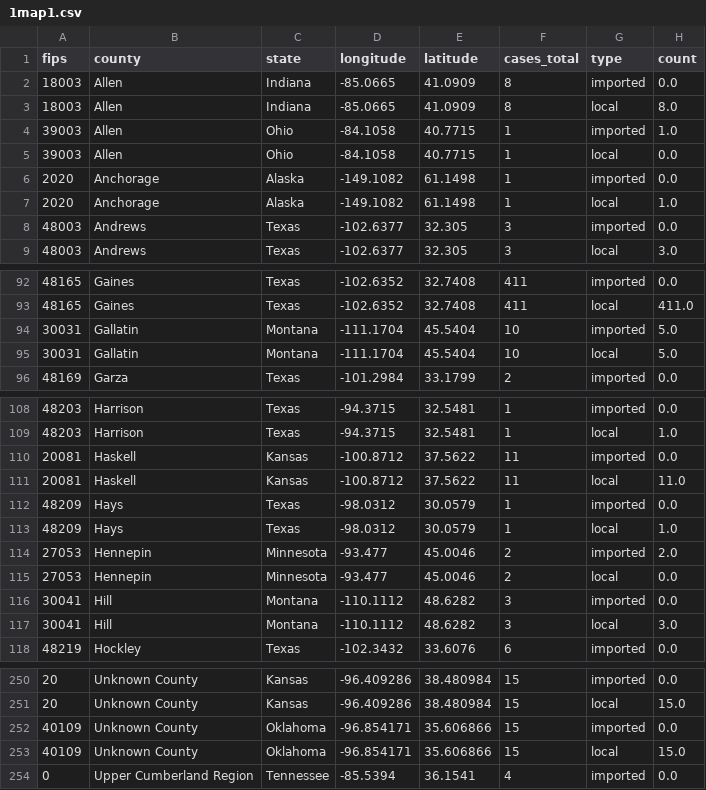
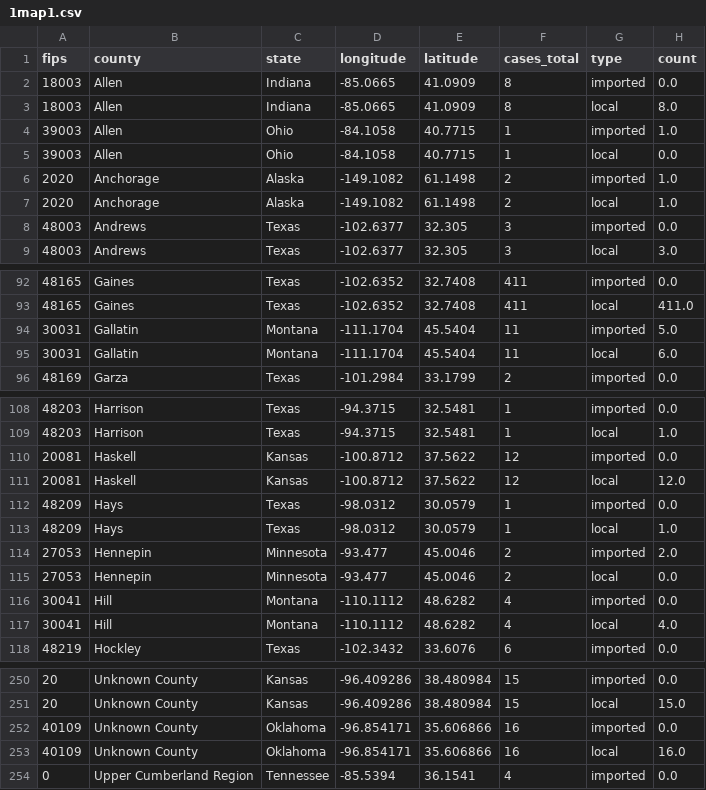
Before and after one commit to JHU-Measles-Tracking-Team/tracker_test_update, a CSV file: GitHub Ready Version/1map1.csv, drawn as a sheet; only a part is shown, gaps mark what is left out.

```diff
--- a/GitHub Ready Version/1map1.csv
+++ b/GitHub Ready Version/1map1.csv
@@ -5,4 +5,4 @@ fips,county,state,longitude,latitude,cases_total,type,count
 39003,Allen,Ohio,-84.1058,40.7715,1,local,0.0
-2020,Anchorage,Alaska,-149.1082,61.1498,1,imported,0.0
-2020,Anchorage,Alaska,-149.1082,61.1498,1,local,1.0
+2020,Anchorage,Alaska,-149.1082,61.1498,2,imported,1.0
+2020,Anchorage,Alaska,-149.1082,61.1498,2,local,1.0
 48003,Andrews,Texas,-102.6377,32.305,3,imported,0.0
@@ -93,4 +93,4 @@ fips,county,state,longitude,latitude,cases_total,type,count
 48165,Gaines,Texas,-102.6352,32.7408,411,local,411.0
-30031,Gallatin,Montana,-111.1704,45.5404,10,imported,5.0
-30031,Gallatin,Montana,-111.1704,45.5404,10,local,5.0
+30031,Gallatin,Montana,-111.1704,45.5404,11,imported,5.0
+30031,Gallatin,Montana,-111.1704,45.5404,11,local,6.0
 48169,Garza,Texas,-101.2984,33.1799,2,imported,0.0
@@ -109,4 +109,4 @@ fips,county,state,longitude,latitude,cases_total,type,count
 48203,Harrison,Texas,-94.3715,32.5481,1,local,1.0
-20081,Haskell,Kansas,-100.8712,37.5622,11,imported,0.0
-20081,Haskell,Kansas,-100.8712,37.5622,11,local,11.0
+20081,Haskell,Kansas,-100.8712,37.5622,12,imported,0.0
+20081,Haskell,Kansas,-100.8712,37.5622,12,local,12.0
 48209,Hays,Texas,-98.0312,30.0579,1,imported,0.0
@@ -115,4 +115,4 @@ fips,county,state,longitude,latitude,cases_total,type,count
 27053,Hennepin,Minnesota,-93.477,45.0046,2,local,0.0
-30041,Hill,Montana,-110.1112,48.6282,3,imported,0.0
-30041,Hill,Montana,-110.1112,48.6282,3,local,3.0
+30041,Hill,Montana,-110.1112,48.6282,4,imported,0.0
+30041,Hill,Montana,-110.1112,48.6282,4,local,4.0
 48219,Hockley,Texas,-102.3432,33.6076,6,imported,0.0
@@ -251,4 +251,4 @@ fips,county,state,longitude,latitude,cases_total,type,count
 20,Unknown County,Kansas,-96.409286,38.480984,15,local,15.0
-40109,Unknown County,Oklahoma,-96.854171,35.606866,15,imported,0.0
-40109,Unknown County,Oklahoma,-96.854171,35.606866,15,local,15.0
+40109,Unknown County,Oklahoma,-96.854171,35.606866,16,imported,0.0
+40109,Unknown County,Oklahoma,-96.854171,35.606866,16,local,16.0
 0,Upper Cumberland Region,Tennessee,-85.5394,36.1541,4,imported,0.0
```
Also changed, not shown: GitHub Ready Version/4us_cum.csv, GitHub Ready Version/5us_bar.csv, 8 other files.
